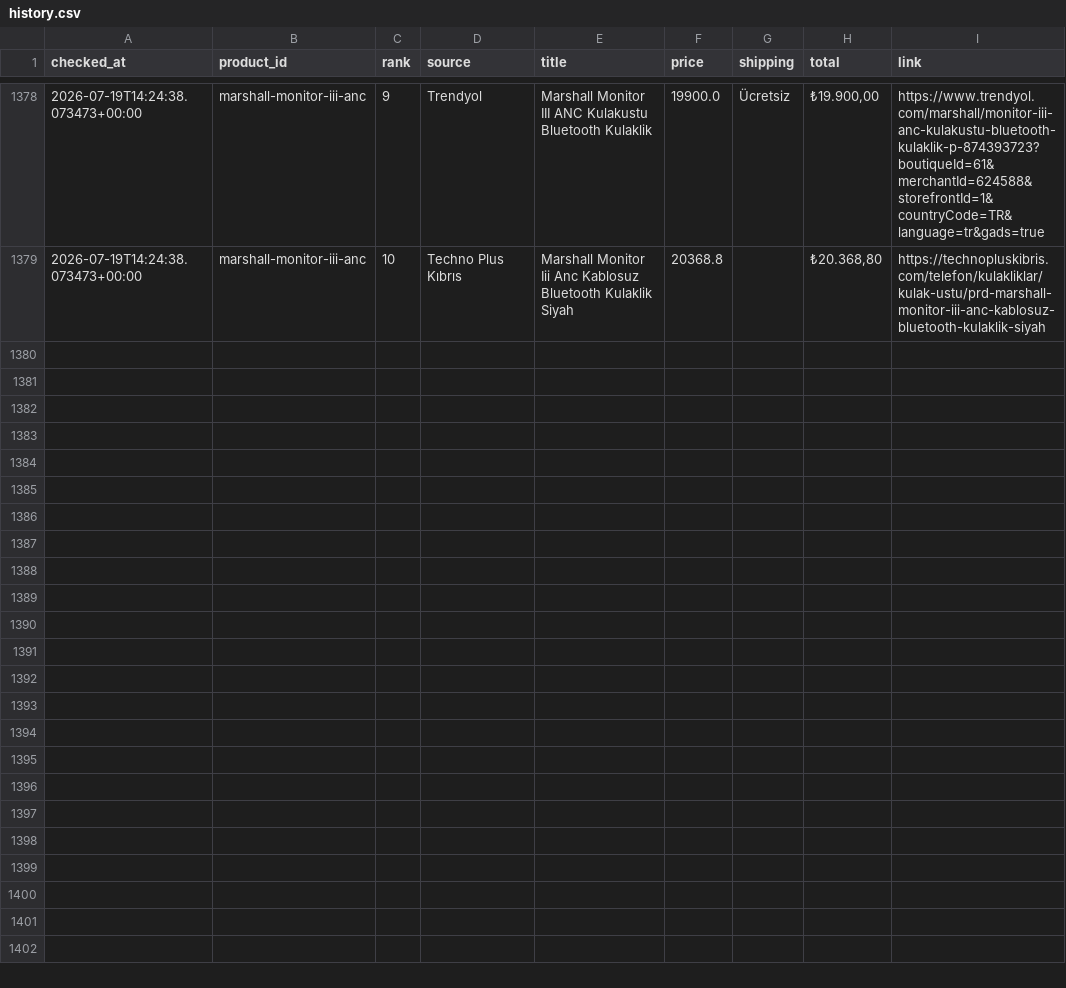
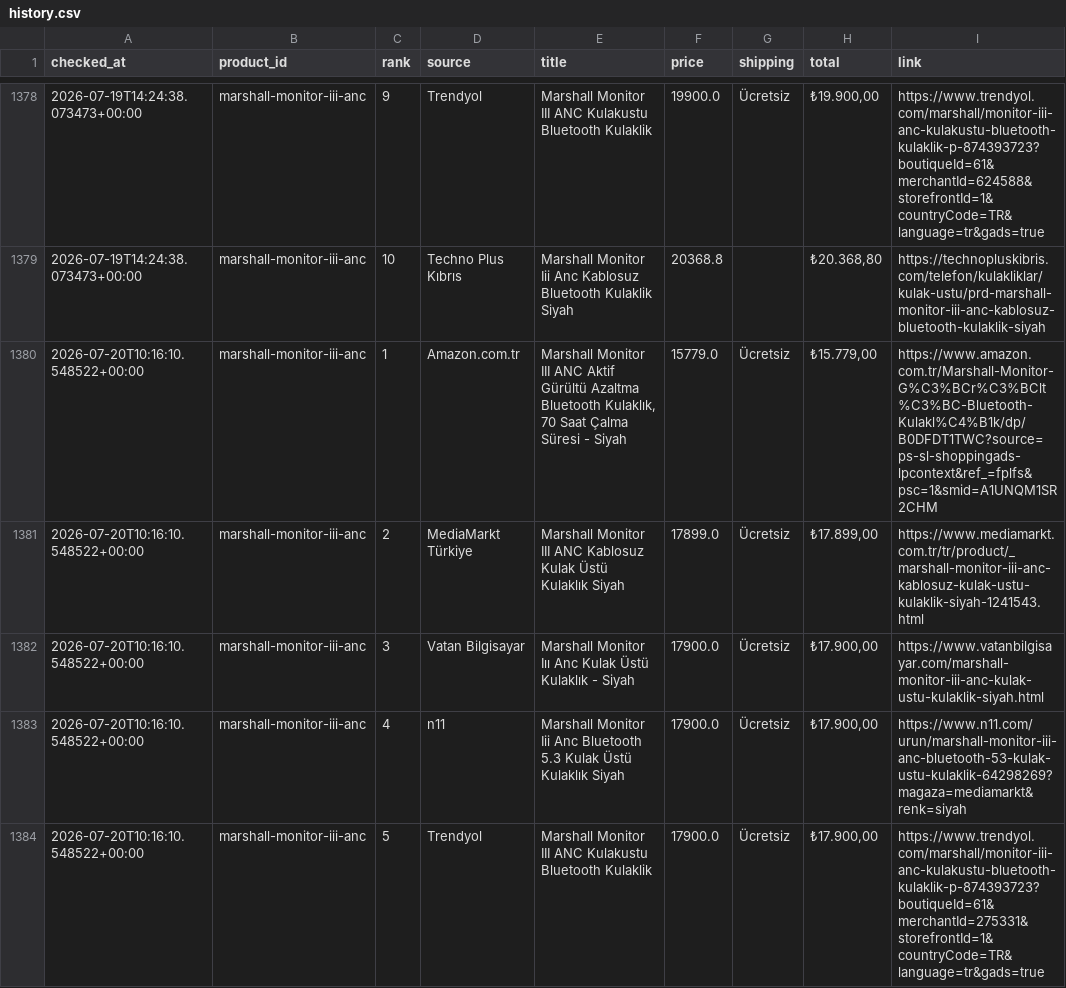
Before and after one commit to bozkurt1453-am/price-tracker, a CSV file: data/history.csv, drawn as a sheet; only a part is shown, gaps mark what is left out; the diff covers the shown part only.

Commit message:
Update price data

```diff
--- a/data/history.csv
+++ b/data/history.csv
@@ -1379 +1379,6 @@ checked_at,product_id,rank,source,title,price,shipping,total,link
 2026-07-19T14:24:38.073473+00:00,marshall-monitor-iii-anc,10,Techno Plus Kıbrıs,Marshall Monitor Iii Anc Kablosuz Bluetooth Kulaklik Siyah,20368.8,,"₺20.368,80",https://technopluskibris.com/telefon/kulakliklar/kulak-ustu/prd-marshall-monitor-iii-anc-kablosuz-bluetooth-kulaklik-siyah
+2026-07-20T10:16:10.548522+00:00,marshall-monitor-iii-anc,1,Amazon.com.tr,"Marshall Monitor III ANC Aktif Gürültü Azaltma Bluetooth Kulaklık, 70 Saat Çalma Süresi - Siyah",15779.0,Ücretsiz,"₺15.779,00",https://www.amazon.com.tr/Marshall-Monitor-G%C3%BCr%C3%BClt%C3%BC-Bluetooth-Kulakl%C4%B1k/dp/B0DFDT1TWC?source=ps-sl-shoppingads-lpcontext&ref_=fplfs&psc=1&smid=A1UNQM1SR2CHM
+2026-07-20T10:16:10.548522+00:00,marshall-monitor-iii-anc,2,MediaMarkt Türkiye,Marshall Monitor III ANC Kablosuz Kulak Üstü Kulaklık Siyah,17899.0,Ücretsiz,"₺17.899,00",https://www.mediamarkt.com.tr/tr/product/_marshall-monitor-iii-anc-kablosuz-kulak-ustu-kulaklik-siyah-1241543.html
+2026-07-20T10:16:10.548522+00:00,marshall-monitor-iii-anc,3,Vatan Bilgisayar,Marshall Monitor Iıı Anc Kulak Üstü Kulaklık - Siyah,17900.0,Ücretsiz,"₺17.900,00",https://www.vatanbilgisayar.com/marshall-monitor-iii-anc-kulak-ustu-kulaklik-siyah.html
+2026-07-20T10:16:10.548522+00:00,marshall-monitor-iii-anc,4,n11,Marshall Monitor Iii Anc Bluetooth 5.3 Kulak Üstü Kulaklık Siyah,17900.0,Ücretsiz,"₺17.900,00",https://www.n11.com/urun/marshall-monitor-iii-anc-bluetooth-53-kulak-ustu-kulaklik-64298269?magaza=mediamarkt&renk=siyah
+2026-07-20T10:16:10.548522+00:00,marshall-monitor-iii-anc,5,Trendyol,Marshall Monitor III ANC Kulakustu Bluetooth Kulaklik,17900.0,Ücretsiz,"₺17.900,00",https://www.trendyol.com/marshall/monitor-iii-anc-kulakustu-bluetooth-kulaklik-p-874393723?boutiqueId=61&merchantId=275331&storefrontId=1&countryCode=TR&language=tr&gads=true
```
Also changed, not shown: 5 added rows elsewhere in this file, 1 other file.
